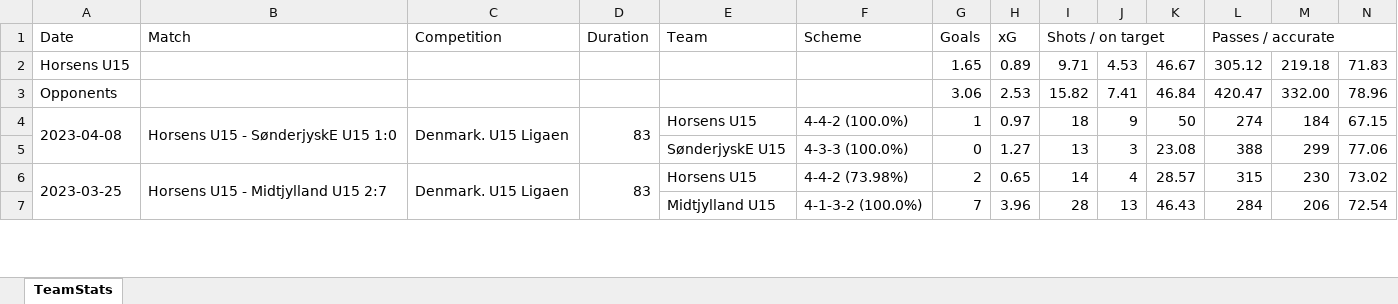
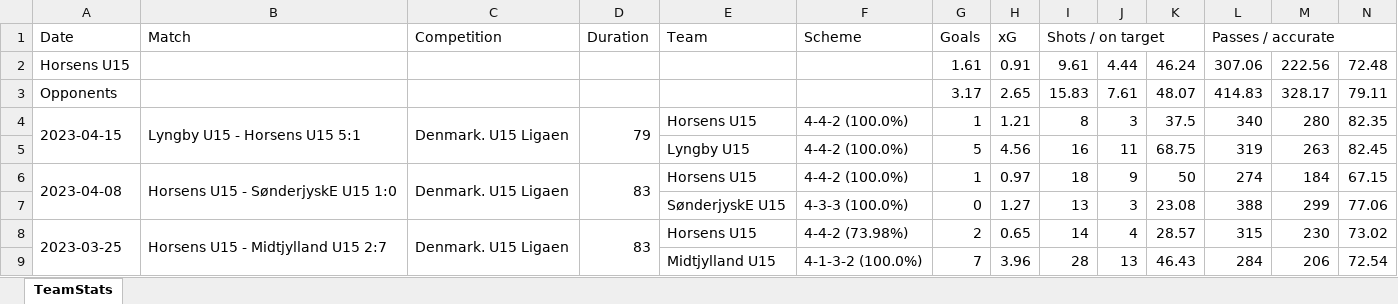
Before and after one commit to Seamus1992/AC-Horsens, an Excel workbook: Team Stats Horsens U15.xlsx, sheet TeamStats, drawn as a sheet; only a part is shown; values as stored, in another font and other column widths than the file's, no borders; removed rows and columns are numbered as before the commit, all else as after; rows hold the shown columns only; the diff names each change by its address in the sheet, - before the commit and + after, or states it on an @@ line.

```diff
--- a/Team Stats Horsens U15.xlsx (sheet TeamStats)
+++ b/Team Stats Horsens U15.xlsx (sheet TeamStats)
-row 2: Horsens U15 |  |  |  |  |  | 1.65 | 0.89 | 9.71 | 4.53 | 46.67 | 305.12 | 219.18 | 71.83
-row 3: Opponents |  |  |  |  |  | 3.06 | 2.53 | 15.82 | 7.41 | 46.84 | 420.47 | 332.00 | 78.96
+row 2: Horsens U15 |  |  |  |  |  | 1.61 | 0.91 | 9.61 | 4.44 | 46.24 | 307.06 | 222.56 | 72.48
+row 3: Opponents |  |  |  |  |  | 3.17 | 2.65 | 15.83 | 7.61 | 48.07 | 414.83 | 328.17 | 79.11
+row 4: 2023-04-15 | Lyngby U15 - Horsens U15 5:1 | Denmark. U15 Ligaen | 79 | Horsens U15 | 4-4-2 (100.0%) | 1 | 1.21 | 8 | 3 | 37.5 | 340 | 280 | 82.35
+row 5:  |  |  |  | Lyngby U15 | 4-4-2 (100.0%) | 5 | 4.56 | 16 | 11 | 68.75 | 319 | 263 | 82.45
```
Also changed, not shown: 3 other files.
